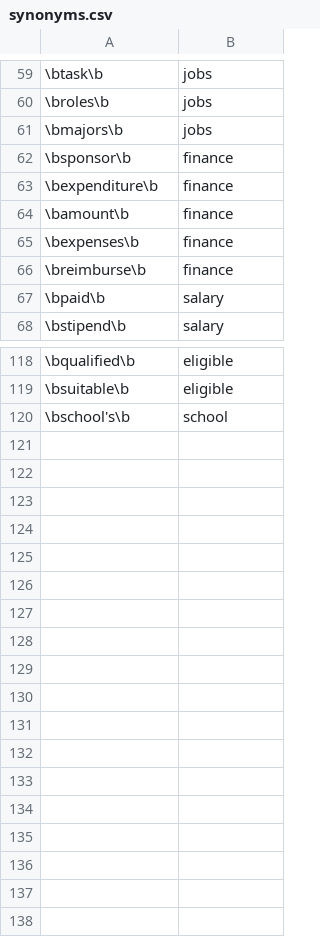
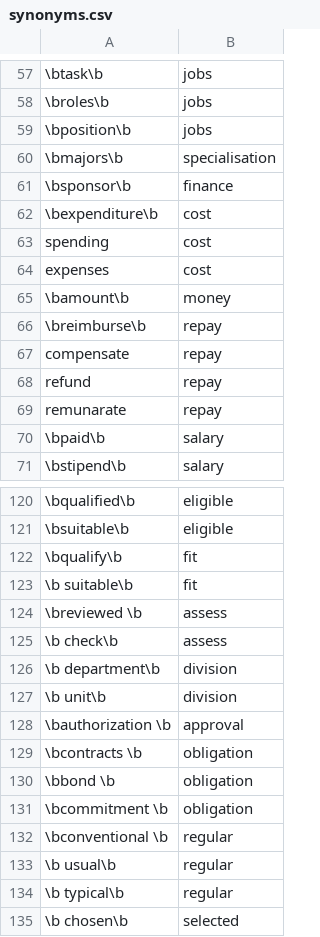
Before and after one commit to ahgraber/Chatbot, a CSV file: synonyms.csv, drawn as a sheet; only a part is shown, gaps mark what is left out; removed rows and columns are numbered as before the commit, all else as after; the diff covers the shown part only; the diff names each change by its address in the sheet, - before the commit and + after, or states it on an @@ line.

```diff
--- a/synonyms.csv
+++ b/synonyms.csv
+row 59: \bposition\b | jobs
-B60: jobs
+B60: specialisation
-B62: finance
+B62: cost
+row 63: spending | cost
+row 64: expenses | cost
-B65: finance
+B65: money
-row 65: \bexpenses\b | finance
-B66: finance
+B66: repay
+row 67: compensate | repay
+row 68: refund | repay
+row 69: remunarate | repay
-row 120: \bschool's\b | school
+row 122: \bqualify\b | fit
+row 123: \b suitable\b | fit
+row 124: \breviewed \b | assess
+row 125: \b check\b | assess
+row 126: \b department\b | division
+row 127: \b unit\b | division
+row 128: \bauthorization \b | approval
+row 129: \bcontracts \b | obligation
+row 130: \bbond \b | obligation
+row 131: \bcommitment \b | obligation
+row 132: \bconventional \b | regular
+row 133: \b usual\b | regular
+row 134: \b typical\b | regular
+row 135: \b chosen\b | selected
```
Also changed, not shown: 3 removed rows and 1 edited cell elsewhere in this file, Datathon.csv, 6 other files.
